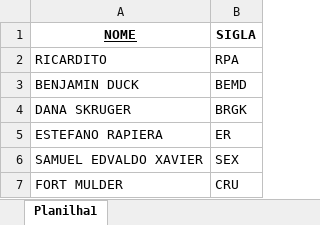
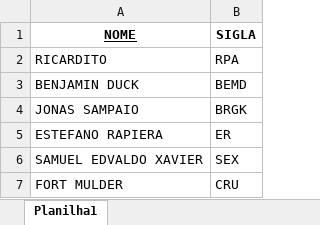
Before and after one commit to carlosmagno-per/simulacrum, an Excel workbook: sigla_v2.xlsx, sheet Planilha1, drawn as a sheet; values as stored, in another font and other column widths than the file's, no borders; the diff names each change by its address in the sheet, - before the commit and + after, or states it on an @@ line.

Commit message:
Add files via upload

```diff
--- a/sigla_v2.xlsx (sheet Planilha1)
+++ b/sigla_v2.xlsx (sheet Planilha1)
-A4 (NOME): DANA SKRUGER
+A4 (NOME): JONAS SAMPAIO
```
